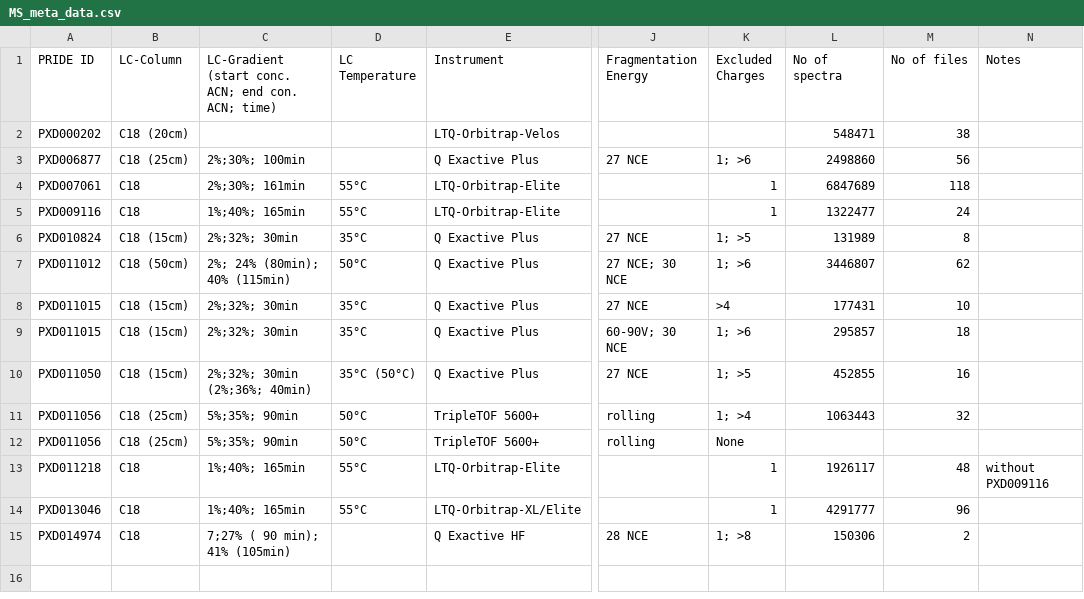
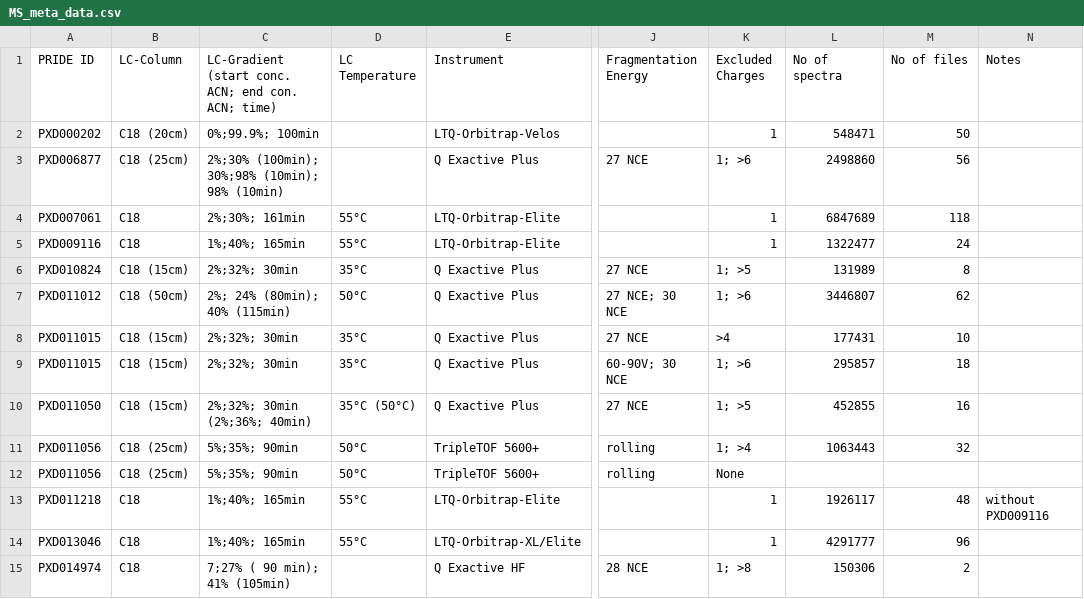
Before and after one commit to arcpp/ArcPP, a CSV file: meta_data/MS_meta_data.csv, drawn as a sheet; only a part is shown, gaps mark what is left out; the diff names each change by its address in the sheet, - before the commit and + after, or states it on an @@ line.

Commit message:
Update MS_meta_data.csv

```diff
--- a/meta_data/MS_meta_data.csv
+++ b/meta_data/MS_meta_data.csv
-C2: (empty)
+C2: 0%;99.9%; 100min
-K2 (Excluded Charges): (empty)
+K2 (Excluded Charges): 1
-M2 (No of files): 38
+M2 (No of files): 50
-C3: 2%;30%; 100min
+C3: 2%;30% (100min); 30%;98% (10min); 98% (10min)
```
